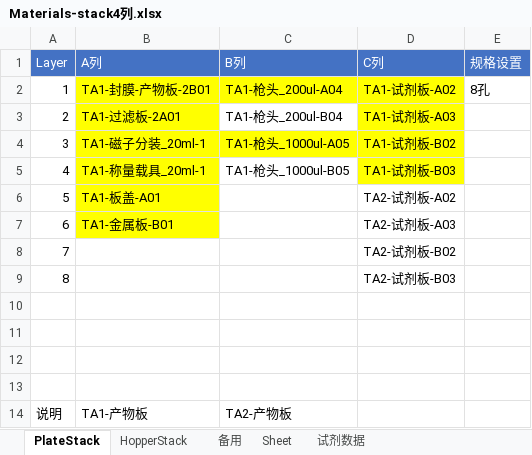
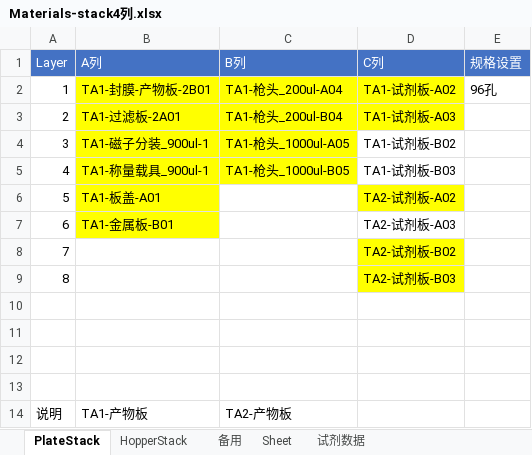
Before and after one commit to llwc594/excel_generation, an Excel workbook: generation_zy/Materials-stack4列.xlsx, sheet PlateStack, drawn as a sheet; only a part is shown; values as stored, in another font and other column widths than the file's, no borders; the diff names each change by its address in the sheet, - before the commit and + after, or states it on an @@ line.

```diff
--- a/generation_zy/Materials-stack4列.xlsx (sheet PlateStack)
+++ b/generation_zy/Materials-stack4列.xlsx (sheet PlateStack)
-E2 (规格设置): 8孔
+E2 (规格设置): 96孔
-C3 fill: none
+C3 fill: #FFFF00
-B4 (A列): TA1-磁子分装_20ml-1
+B4 (A列): TA1-磁子分装_900ul-1
-D4:D5 fill: #FFFF00
+D4:D5 fill: none
-B5 (A列): TA1-称量载具_20ml-1
+B5 (A列): TA1-称量载具_900ul-1
-C5 fill: none
+C5 fill: #FFFF00
-D6 fill: none
+D6 fill: #FFFF00
-D8:D9 fill: none
+D8:D9 fill: #FFFF00
```
Also changed, not shown: sheet Sheet, sheet 试剂数据, sheet HopperStack, 逆合成/hiwo任务11-48-03.xlsx, 逆合成/hiwo任务11-8-24.xlsx, 21 other files.
